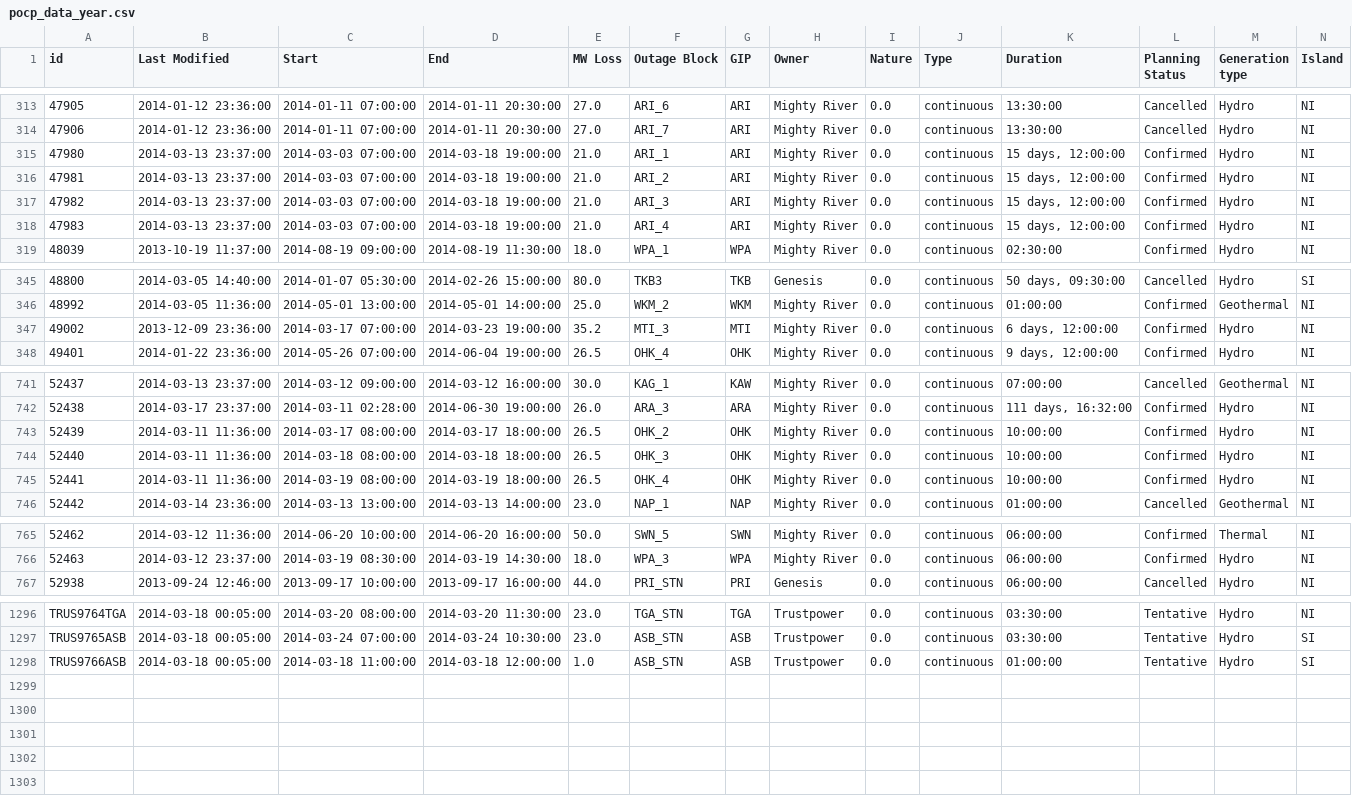
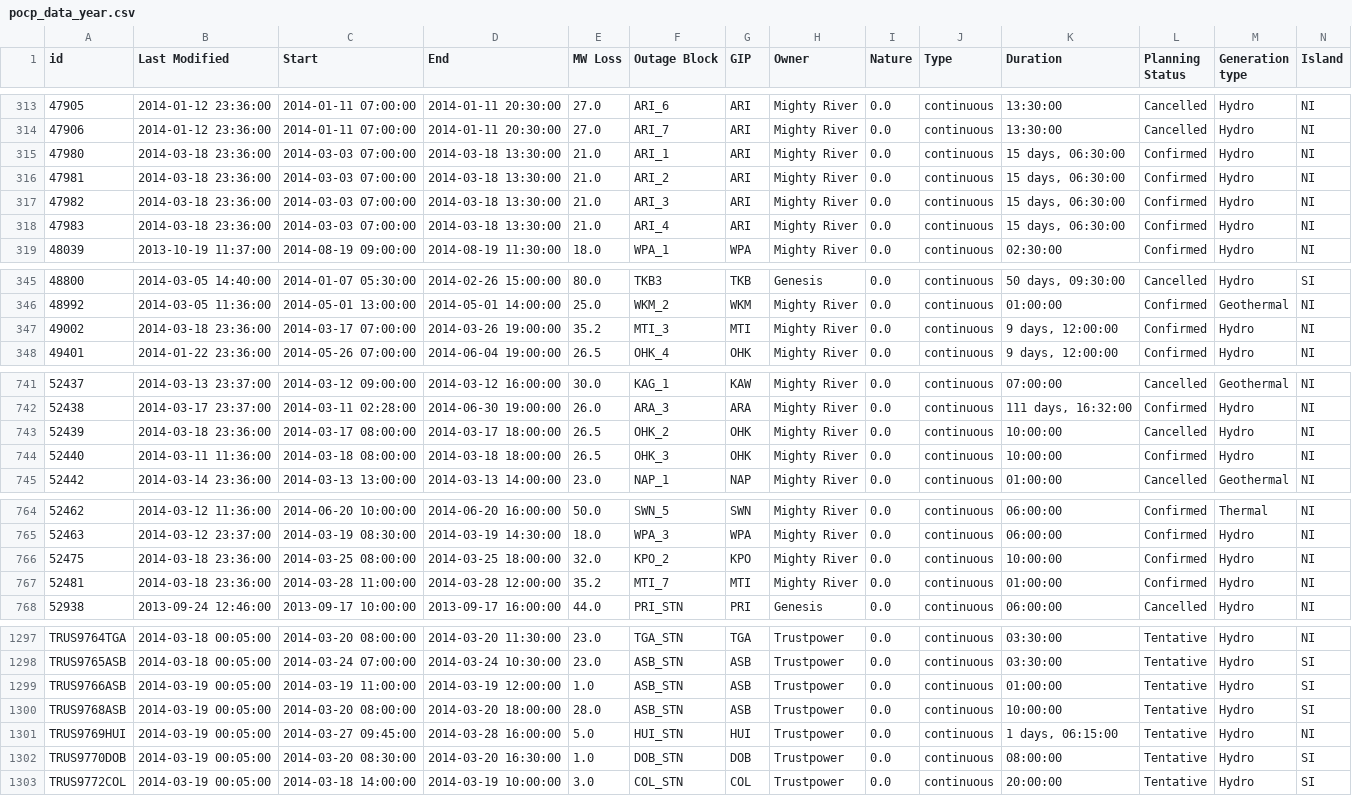
Before and after one commit to ElectricityAuthority/pocp, a CSV file: pocp_data_year.csv, drawn as a sheet; only a part is shown, gaps mark what is left out; the diff covers the shown part only.

Commit message:
Data Update 2014-03-19 01:05:41

```diff
--- a/pocp_data_year.csv
+++ b/pocp_data_year.csv
@@ -314,6 +314,6 @@ id,Last Modified,Start,End,MW Loss,Outage Block,GIP,Owner,Nature,Type,Duration,P
 47906,2014-01-12 23:36:00,2014-01-11 07:00:00,2014-01-11 20:30:00,27.0,ARI_7,ARI,Mighty River,0.0,continuous,13:30:00,Cancelled,Hydro,NI
-47980,2014-03-13 23:37:00,2014-03-03 07:00:00,2014-03-18 19:00:00,21.0,ARI_1,ARI,Mighty River,0.0,continuous,"15 days, 12:00:00",Confirmed,Hydro,NI
-47981,2014-03-13 23:37:00,2014-03-03 07:00:00,2014-03-18 19:00:00,21.0,ARI_2,ARI,Mighty River,0.0,continuous,"15 days, 12:00:00",Confirmed,Hydro,NI
-47982,2014-03-13 23:37:00,2014-03-03 07:00:00,2014-03-18 19:00:00,21.0,ARI_3,ARI,Mighty River,0.0,continuous,"15 days, 12:00:00",Confirmed,Hydro,NI
-47983,2014-03-13 23:37:00,2014-03-03 07:00:00,2014-03-18 19:00:00,21.0,ARI_4,ARI,Mighty River,0.0,continuous,"15 days, 12:00:00",Confirmed,Hydro,NI
+47980,2014-03-18 23:36:00,2014-03-03 07:00:00,2014-03-18 13:30:00,21.0,ARI_1,ARI,Mighty River,0.0,continuous,"15 days, 06:30:00",Confirmed,Hydro,NI
+47981,2014-03-18 23:36:00,2014-03-03 07:00:00,2014-03-18 13:30:00,21.0,ARI_2,ARI,Mighty River,0.0,continuous,"15 days, 06:30:00",Confirmed,Hydro,NI
+47982,2014-03-18 23:36:00,2014-03-03 07:00:00,2014-03-18 13:30:00,21.0,ARI_3,ARI,Mighty River,0.0,continuous,"15 days, 06:30:00",Confirmed,Hydro,NI
+47983,2014-03-18 23:36:00,2014-03-03 07:00:00,2014-03-18 13:30:00,21.0,ARI_4,ARI,Mighty River,0.0,continuous,"15 days, 06:30:00",Confirmed,Hydro,NI
 48039,2013-10-19 11:37:00,2014-08-19 09:00:00,2014-08-19 11:30:00,18.0,WPA_1,WPA,Mighty River,0.0,continuous,02:30:00,Confirmed,Hydro,NI
@@ -346,3 +346,3 @@ id,Last Modified,Start,End,MW Loss,Outage Block,GIP,Owner,Nature,Type,Duration,P
 48992,2014-03-05 11:36:00,2014-05-01 13:00:00,2014-05-01 14:00:00,25.0,WKM_2,WKM,Mighty River,0.0,continuous,01:00:00,Confirmed,Geothermal,NI
-49002,2013-12-09 23:36:00,2014-03-17 07:00:00,2014-03-23 19:00:00,35.2,MTI_3,MTI,Mighty River,0.0,continuous,"6 days, 12:00:00",Confirmed,Hydro,NI
+49002,2014-03-18 23:36:00,2014-03-17 07:00:00,2014-03-26 19:00:00,35.2,MTI_3,MTI,Mighty River,0.0,continuous,"9 days, 12:00:00",Confirmed,Hydro,NI
 49401,2014-01-22 23:36:00,2014-05-26 07:00:00,2014-06-04 19:00:00,26.5,OHK_4,OHK,Mighty River,0.0,continuous,"9 days, 12:00:00",Confirmed,Hydro,NI
@@ -742,5 +742,4 @@ id,Last Modified,Start,End,MW Loss,Outage Block,GIP,Owner,Nature,Type,Duration,P
 52438,2014-03-17 23:37:00,2014-03-11 02:28:00,2014-06-30 19:00:00,26.0,ARA_3,ARA,Mighty River,0.0,continuous,"111 days, 16:32:00",Confirmed,Hydro,NI
-52439,2014-03-11 11:36:00,2014-03-17 08:00:00,2014-03-17 18:00:00,26.5,OHK_2,OHK,Mighty River,0.0,continuous,10:00:00,Confirmed,Hydro,NI
+52439,2014-03-18 23:36:00,2014-03-17 08:00:00,2014-03-17 18:00:00,26.5,OHK_2,OHK,Mighty River,0.0,continuous,10:00:00,Cancelled,Hydro,NI
 52440,2014-03-11 11:36:00,2014-03-18 08:00:00,2014-03-18 18:00:00,26.5,OHK_3,OHK,Mighty River,0.0,continuous,10:00:00,Confirmed,Hydro,NI
-52441,2014-03-11 11:36:00,2014-03-19 08:00:00,2014-03-19 18:00:00,26.5,OHK_4,OHK,Mighty River,0.0,continuous,10:00:00,Confirmed,Hydro,NI
 52442,2014-03-14 23:36:00,2014-03-13 13:00:00,2014-03-13 14:00:00,23.0,NAP_1,NAP,Mighty River,0.0,continuous,01:00:00,Cancelled,Geothermal,NI
@@ -766,2 +765,4 @@ id,Last Modified,Start,End,MW Loss,Outage Block,GIP,Owner,Nature,Type,Duration,P
 52463,2014-03-12 23:37:00,2014-03-19 08:30:00,2014-03-19 14:30:00,18.0,WPA_3,WPA,Mighty River,0.0,continuous,06:00:00,Confirmed,Hydro,NI
+52475,2014-03-18 23:36:00,2014-03-25 08:00:00,2014-03-25 18:00:00,32.0,KPO_2,KPO,Mighty River,0.0,continuous,10:00:00,Confirmed,Hydro,NI
+52481,2014-03-18 23:36:00,2014-03-28 11:00:00,2014-03-28 12:00:00,35.2,MTI_7,MTI,Mighty River,0.0,continuous,01:00:00,Confirmed,Hydro,NI
 52938,2013-09-24 12:46:00,2013-09-17 10:00:00,2013-09-17 16:00:00,44.0,PRI_STN,PRI,Genesis,0.0,continuous,06:00:00,Cancelled,Hydro,NI
@@ -1297,2 +1298,6 @@ TRUS9764TGA,2014-03-18 00:05:00,2014-03-20 08:00:00,2014-03-20 11:30:00,23.0,TGA
 TRUS9765ASB,2014-03-18 00:05:00,2014-03-24 07:00:00,2014-03-24 10:30:00,23.0,ASB_STN,ASB,Trustpower,0.0,continuous,03:30:00,Tentative,Hydro,SI
-TRUS9766ASB,2014-03-18 00:05:00,2014-03-18 11:00:00,2014-03-18 12:00:00,1.0,ASB_STN,ASB,Trustpower,0.0,continuous,01:00:00,Tentative,Hydro,SI
+TRUS9766ASB,2014-03-19 00:05:00,2014-03-19 11:00:00,2014-03-19 12:00:00,1.0,ASB_STN,ASB,Trustpower,0.0,continuous,01:00:00,Tentative,Hydro,SI
+TRUS9768ASB,2014-03-19 00:05:00,2014-03-20 08:00:00,2014-03-20 18:00:00,28.0,ASB_STN,ASB,Trustpower,0.0,continuous,10:00:00,Tentative,Hydro,SI
+TRUS9769HUI,2014-03-19 00:05:00,2014-03-27 09:45:00,2014-03-28 16:00:00,5.0,HUI_STN,HUI,Trustpower,0.0,continuous,"1 days, 06:15:00",Tentative,Hydro,NI
+TRUS9770DOB,2014-03-19 00:05:00,2014-03-20 08:30:00,2014-03-20 16:30:00,1.0,DOB_STN,DOB,Trustpower,0.0,continuous,08:00:00,Tentative,Hydro,SI
+TRUS9772COL,2014-03-19 00:05:00,2014-03-18 14:00:00,2014-03-19 10:00:00,3.0,COL_STN,COL,Trustpower,0.0,continuous,20:00:00,Tentative,Hydro,SI
```
Also changed, not shown: 12 edited cells elsewhere in this file, 1 other file.
